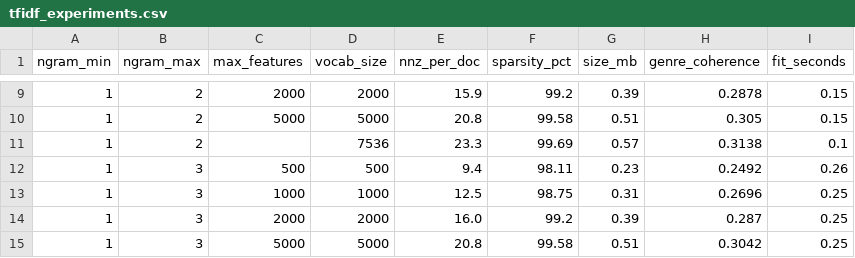
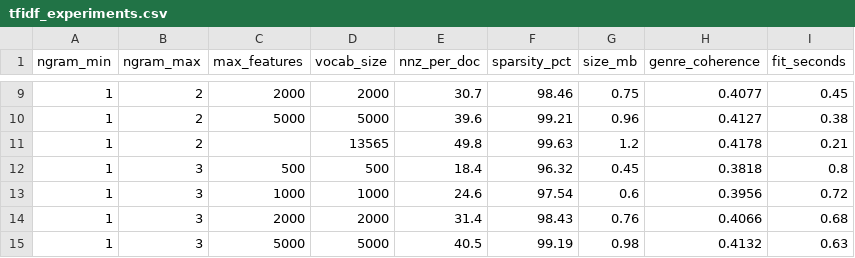
Before and after one commit to maryemlakhouil/Movie_Intelligence, a CSV file: reports/tfidf_experiments.csv, drawn as a sheet; only a part is shown, gaps mark what is left out; the diff covers the shown part only.

```diff
--- a/reports/tfidf_experiments.csv
+++ b/reports/tfidf_experiments.csv
@@ -9,7 +9,7 @@ ngram_min,ngram_max,max_features,vocab_size,nnz_per_doc,sparsity_pct,size_mb,gen
-1,2,2000,2000,15.9,99.2,0.39,0.2878,0.15
-1,2,5000,5000,20.8,99.58,0.51,0.305,0.15
-1,2,,7536,23.3,99.69,0.57,0.3138,0.1
-1,3,500,500,9.4,98.11,0.23,0.2492,0.26
-1,3,1000,1000,12.5,98.75,0.31,0.2696,0.25
-1,3,2000,2000,16.0,99.2,0.39,0.287,0.25
-1,3,5000,5000,20.8,99.58,0.51,0.3042,0.25
+1,2,2000,2000,30.7,98.46,0.75,0.4077,0.45
+1,2,5000,5000,39.6,99.21,0.96,0.4127,0.38
+1,2,,13565,49.8,99.63,1.2,0.4178,0.21
+1,3,500,500,18.4,96.32,0.45,0.3818,0.8
+1,3,1000,1000,24.6,97.54,0.6,0.3956,0.72
+1,3,2000,2000,31.4,98.43,0.76,0.4066,0.68
+1,3,5000,5000,40.5,99.19,0.98,0.4132,0.63
```
Also changed, not shown: 2 added rows, 2 removed rows and 30 edited cells elsewhere in this file, 10 other files.
